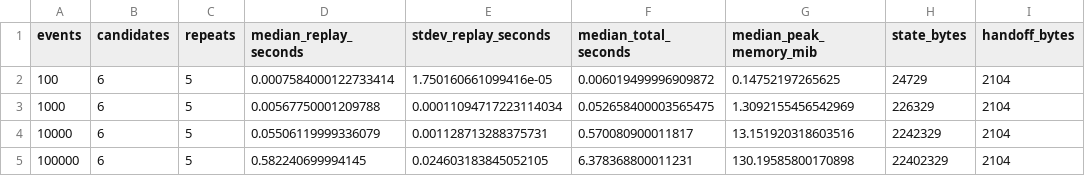
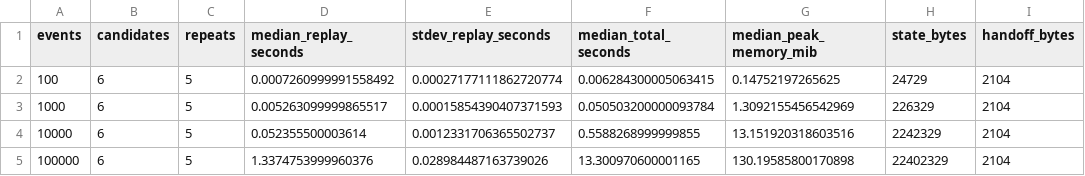
Before and after one commit to estigeralynhbettin-eng/bgvd-structured-state-artifact, a CSV file: validation/runtime/runtime_benchmark.csv, drawn as a sheet; only a part is shown; the diff names each change by its address in the sheet, - before the commit and + after, or states it on an @@ line.

```diff
--- a/validation/runtime/runtime_benchmark.csv
+++ b/validation/runtime/runtime_benchmark.csv
-D2 (median_replay_seconds): 0.0007584000122733414
+D2 (median_replay_seconds): 0.0007260999991558492
-E2 (stdev_replay_seconds): 1.750160661099416e-05
+E2 (stdev_replay_seconds): 0.00027177111862720774
-F2 (median_total_seconds): 0.006019499996909872
+F2 (median_total_seconds): 0.006284300005063415
-D3 (median_replay_seconds): 0.00567750001209788
+D3 (median_replay_seconds): 0.005263099999865517
-E3 (stdev_replay_seconds): 0.00011094717223114034
+E3 (stdev_replay_seconds): 0.00015854390407371593
-F3 (median_total_seconds): 0.052658400003565475
+F3 (median_total_seconds): 0.050503200000093784
-D4 (median_replay_seconds): 0.05506119999336079
+D4 (median_replay_seconds): 0.052355500003614
-E4 (stdev_replay_seconds): 0.001128713288375731
+E4 (stdev_replay_seconds): 0.0012331706365502737
-F4 (median_total_seconds): 0.570080900011817
+F4 (median_total_seconds): 0.5588268999999855
-D5 (median_replay_seconds): 0.582240699994145
+D5 (median_replay_seconds): 1.3374753999960376
-E5 (stdev_replay_seconds): 0.024603183845052105
+E5 (stdev_replay_seconds): 0.028984487163739026
-F5 (median_total_seconds): 6.378368800011231
+F5 (median_total_seconds): 13.300970600001165
```
Also changed, not shown: CLAIM_EVIDENCE_MATRIX.csv, RESULT_TRACEABILITY.csv, 17 other files.
